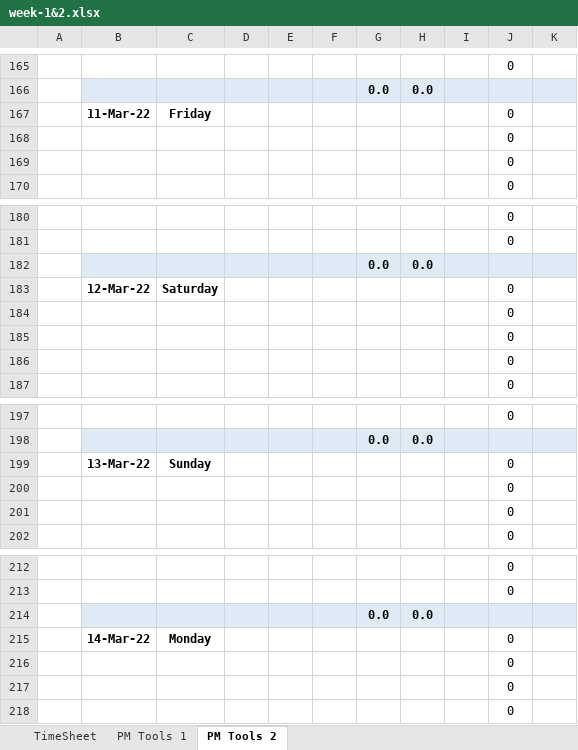
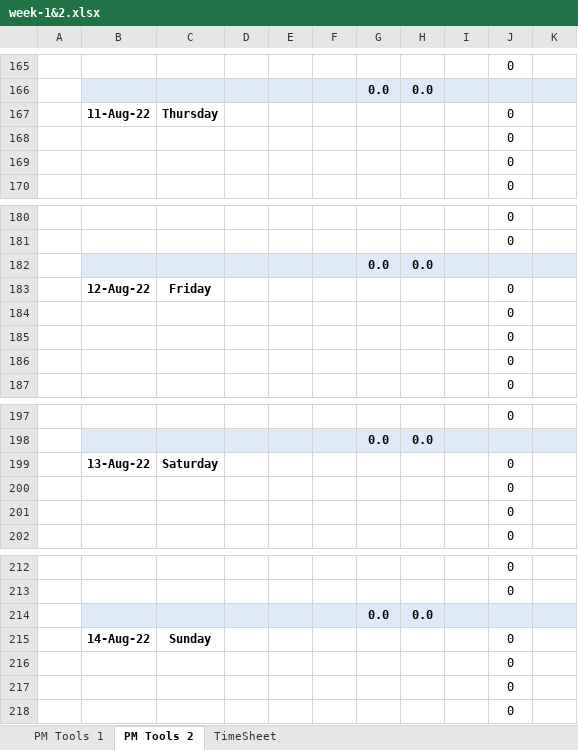
Before and after one commit to RazionAsukaru/timesheet-tab, an Excel workbook: src/assets/files/week-1&2.xlsx, sheet PM Tools 2, drawn as a sheet; only a part is shown, gaps mark what is left out; values as stored, in another font and other column widths than the file's, no borders; conditional formats not drawn; the diff covers the shown part only; the diff names each change by its address in the sheet, - before the commit and + after, or states it on an @@ line.

```diff
--- a/src/assets/files/week-1&2.xlsx (sheet PM Tools 2)
+++ b/src/assets/files/week-1&2.xlsx (sheet PM Tools 2)
@@ sheet tab order changed: PM Tools 1 | PM Tools 2 | TimeSheet @@
-B167: 11-Mar-22
+B167: 11-Aug-22
-C167: Friday
+C167: Thursday
-B183: 12-Mar-22
+B183: 12-Aug-22
-C183: Saturday
+C183: Friday
-B199: 13-Mar-22
+B199: 13-Aug-22
-C199: Sunday
+C199: Saturday
-B215: 14-Mar-22
+B215: 14-Aug-22
-C215: Monday
+C215: Sunday
```
Also changed, not shown: 4 added rows, 4 removed rows and 12 edited cells elsewhere in this sheet, sheet PM Tools 1, sheet TimeSheet, formulas that keep their value, src/assets/files/week-3&4.xlsx, 6 other files.
